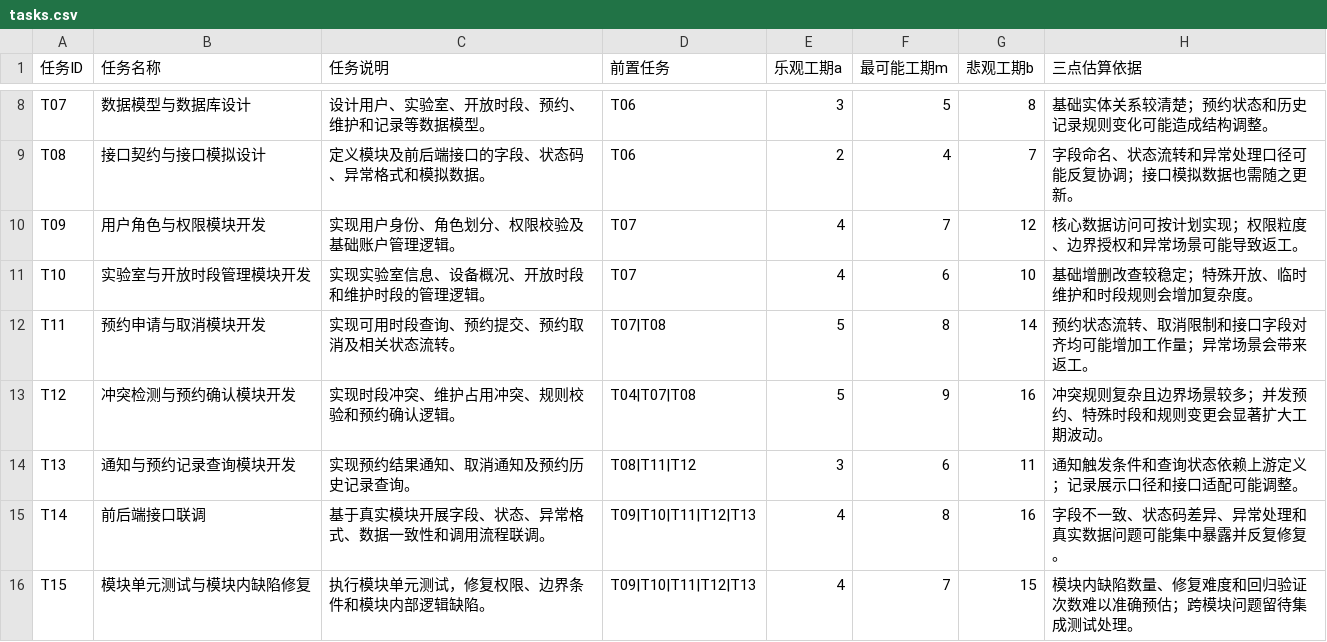
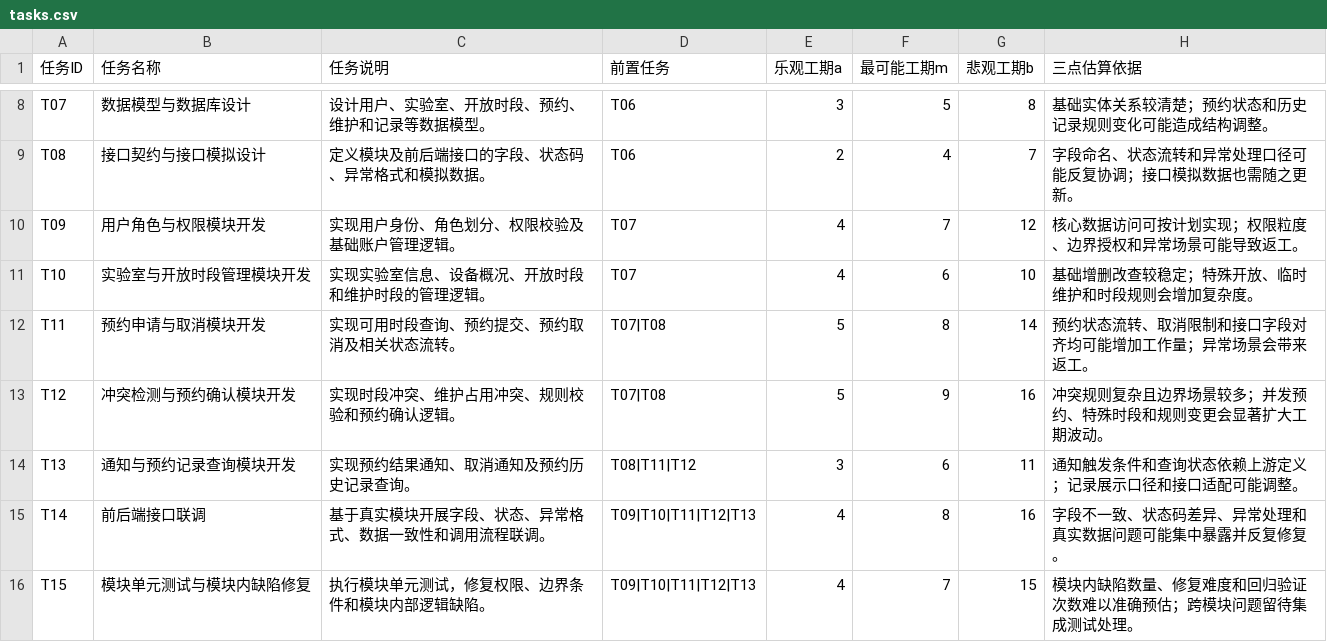
Before and after one commit to xxx2436/lab-booking-schedule-risk, a CSV file: data/tasks.csv, drawn as a sheet; only a part is shown, gaps mark what is left out.

```diff
--- a/data/tasks.csv
+++ b/data/tasks.csv
@@ -12,3 +12,3 @@ T10,实验室与开放时段管理模块开发,"实现实验室信息、设备
 T11,预约申请与取消模块开发,"实现可用时段查询、预约提交、预约取消及相关状态流转。",T07|T08,5,8,14,"预约状态流转、取消限制和接口字段对齐均可能增加工作量；异常场景会带来返工。"
-T12,冲突检测与预约确认模块开发,"实现时段冲突、维护占用冲突、规则校验和预约确认逻辑。",T04|T07|T08,5,9,16,"冲突规则复杂且边界场景较多；并发预约、特殊时段和规则变更会显著扩大工期波动。"
+T12,冲突检测与预约确认模块开发,"实现时段冲突、维护占用冲突、规则校验和预约确认逻辑。",T07|T08,5,9,16,"冲突规则复杂且边界场景较多；并发预约、特殊时段和规则变更会显著扩大工期波动。"
 T13,通知与预约记录查询模块开发,"实现预约结果通知、取消通知及预约历史记录查询。",T08|T11|T12,3,6,11,"通知触发条件和查询状态依赖上游定义；记录展示口径和接口适配可能调整。"
```
Also changed, not shown: outputs/cpm_schedule.csv, 7 other files.
